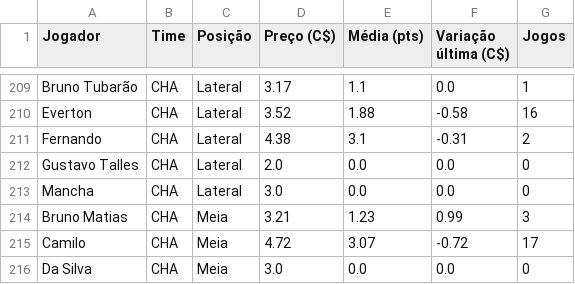
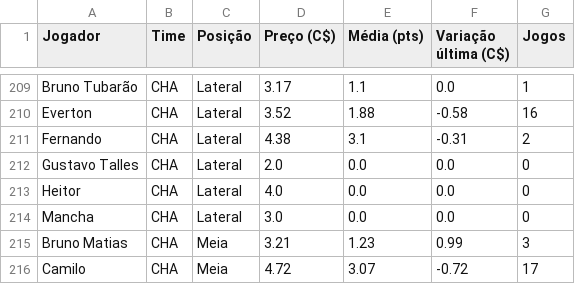
Before and after one commit to renatovarges/Live-TCC-Projeto-FInal, a CSV file: cartola_jogadores_time_posicao_preco.csv, drawn as a sheet; only a part is shown, gaps mark what is left out; the shorter side is filled out with more unchanged rows; the diff names each change by its address in the sheet, - before the commit and + after, or states it on an @@ line.

```diff
--- a/cartola_jogadores_time_posicao_preco.csv
+++ b/cartola_jogadores_time_posicao_preco.csv
+row 213: Heitor | CHA | Lateral | 4.0 | 0.0 | 0.0 | 0
```
